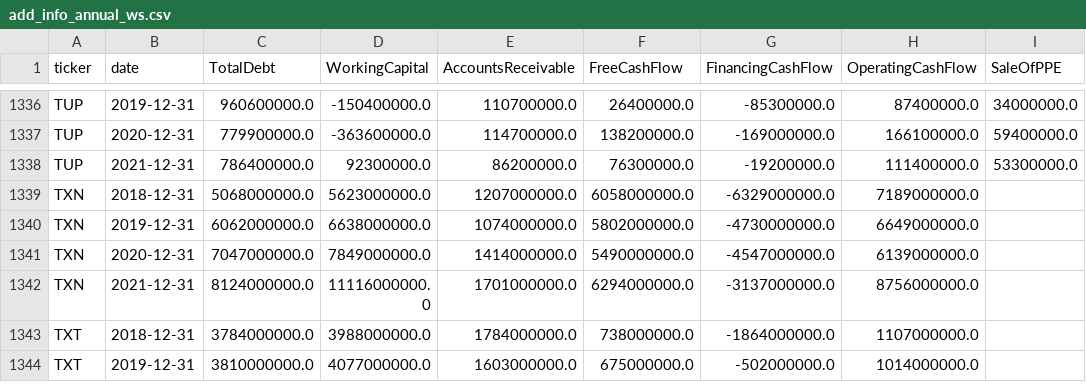
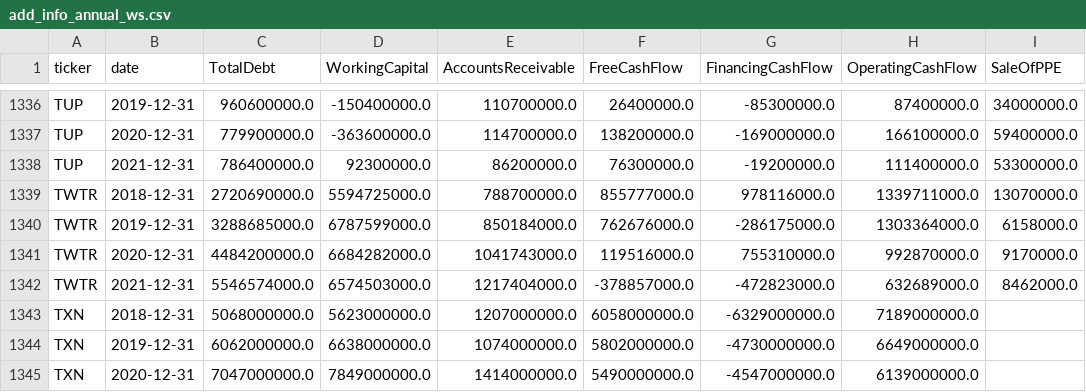
Before and after one commit to Bayan2019/TCC_Dashboard, a CSV file: Files_of_Data/add_info_annual_ws.csv, drawn as a sheet; only a part is shown, gaps mark what is left out; the shorter side is filled out with more unchanged rows.

Commit message:
Add files via upload

```diff
--- a/Files_of_Data/add_info_annual_ws.csv
+++ b/Files_of_Data/add_info_annual_ws.csv
@@ -1338,2 +1338,6 @@ TUP,2020-12-31,779900000.0,-363600000.0,114700000.0,138200000.0,-169000000.0,166
 TUP,2021-12-31,786400000.0,92300000.0,86200000.0,76300000.0,-19200000.0,111400000.0,53300000.0
+TWTR,2018-12-31,2720690000.0,5594725000.0,788700000.0,855777000.0,978116000.0,1339711000.0,13070000.0
+TWTR,2019-12-31,3288685000.0,6787599000.0,850184000.0,762676000.0,-286175000.0,1303364000.0,6158000.0
+TWTR,2020-12-31,4484200000.0,6684282000.0,1041743000.0,119516000.0,755310000.0,992870000.0,9170000.0
+TWTR,2021-12-31,5546574000.0,6574503000.0,1217404000.0,-378857000.0,-472823000.0,632689000.0,8462000.0
 TXN,2018-12-31,5068000000.0,5623000000.0,1207000000.0,6058000000.0,-6329000000.0,7189000000.0,
```
